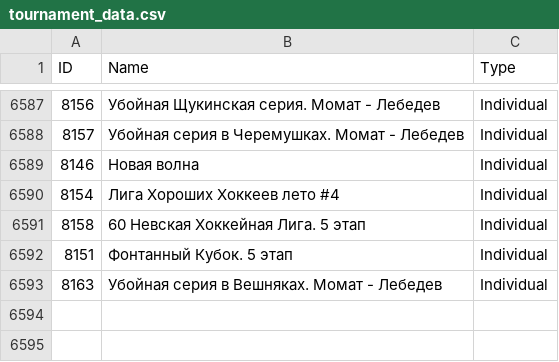
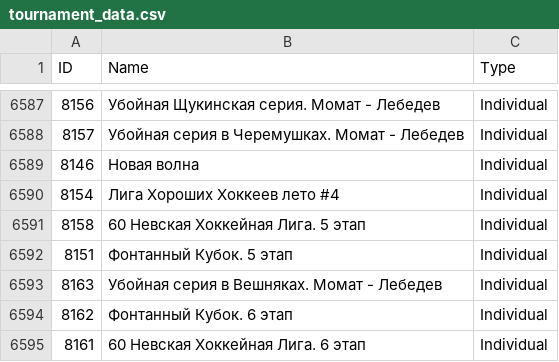
Before and after one commit to amundfylling/Scorpion-Scraper-2.0, a CSV file: data/tournament_data.csv, drawn as a sheet; only a part is shown, gaps mark what is left out.

```diff
--- a/data/tournament_data.csv
+++ b/data/tournament_data.csv
@@ -6593 +6593,3 @@ ID,Name,Type
 8163,Убойная серия в Вешняках. Момат - Лебедев,Individual
+8162,Фонтанный Кубок. 6 этап,Individual
+8161,60 Невская Хоккейная Лига. 6 этап,Individual
```
Also changed, not shown: 3 other files.
